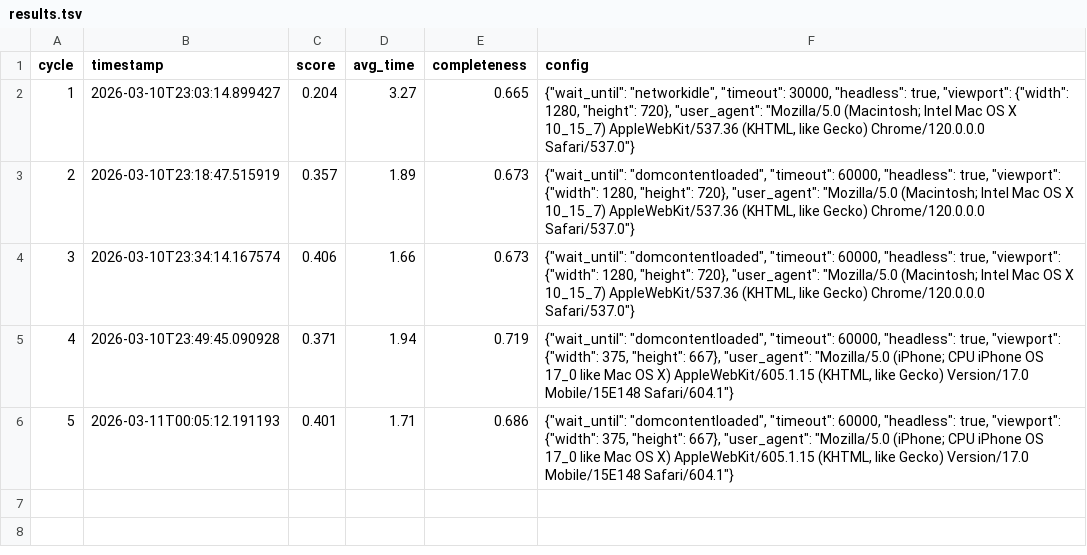
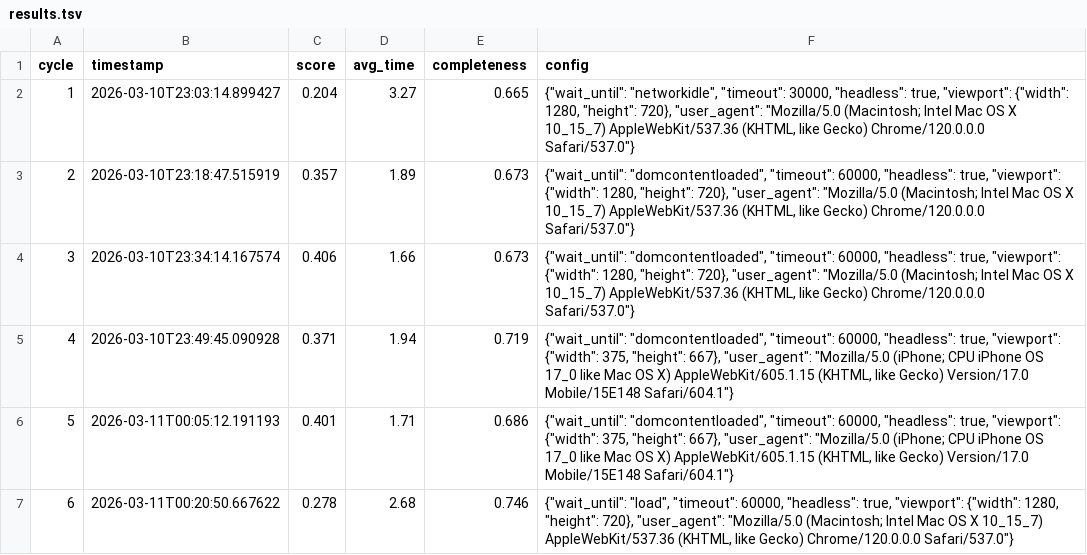
Before and after one commit to thepenclaw/autoresearch-mlx-byoc, a TSV file: playwright/results.tsv, drawn as a sheet.

Commit message:
Cycle-6 results: 20260311-002050

```diff
--- a/playwright/results.tsv
+++ b/playwright/results.tsv
@@ -6 +6,2 @@ cycle	timestamp	score	avg_time	completeness	config
 5	2026-03-11T00:05:12.191193	0.401	1.71	0.686	{"wait_until": "domcontentloaded", "timeout": 60000, "headless": true, "viewport": {"width": 375, "height": 667}, "user_agent": "Mozilla/5.0 (iPhone; CPU iPhone OS 17_0 like Mac OS X) AppleWebKit/605.1.15 (KHTML, like Gecko) Version/17.0 Mobile/15E148 Safari/604.1"}
+6	2026-03-11T00:20:50.667622	0.278	2.68	0.746	{"wait_until": "load", "timeout": 60000, "headless": true, "viewport": {"width": 1280, "height": 720}, "user_agent": "Mozilla/5.0 (Macintosh; Intel Mac OS X 10_15_7) AppleWebKit/537.36 (KHTML, like Gecko) Chrome/120.0.0.0 Safari/537.0"}
```
Also changed, not shown: 1 other file.
